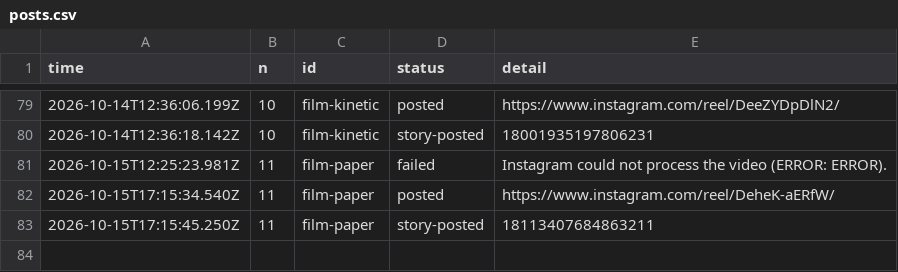
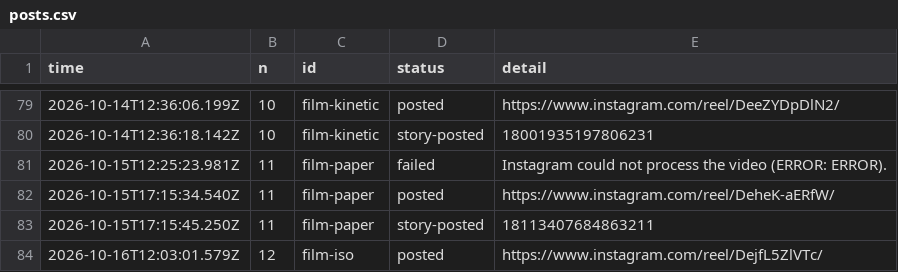
Before and after one commit to gamenailer0-oss/menva-mvp, a CSV file: log/posts.csv, drawn as a sheet; only a part is shown, gaps mark what is left out.

Commit message:
autopost: posted film-iso

```diff
--- a/log/posts.csv
+++ b/log/posts.csv
@@ -83 +83,2 @@ time,n,id,status,detail
 "2026-10-15T17:15:45.250Z","11","film-paper","story-posted","18113407684863211"
+"2026-10-16T12:03:01.579Z","12","film-iso","posted","https://www.instagram.com/reel/DejfL5ZlVTc/"
```
Also changed, not shown: 1 other file.
